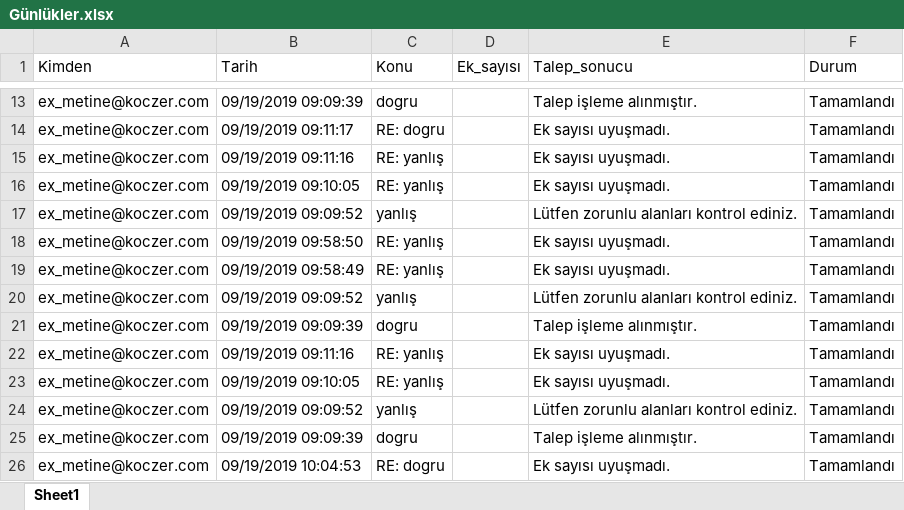
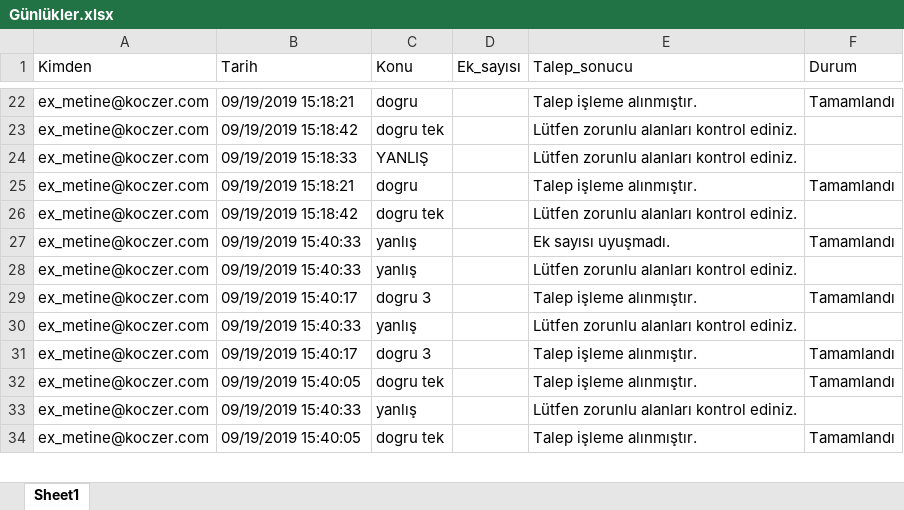
Before and after one commit to rpakoczer/Mail_Denetimi, an Excel workbook: workingDirectory/Günlükler.xlsx, sheet Sheet1, drawn as a sheet; only a part is shown, gaps mark what is left out; values as stored, in another font and other column widths than the file's, no borders; removed rows and columns are numbered as before the commit, all else as after; the diff covers the shown part only; the diff names each change by its address in the sheet, - before the commit and + after, or states it on an @@ line.

```diff
--- a/workingDirectory/Günlükler.xlsx (sheet Sheet1)
+++ b/workingDirectory/Günlükler.xlsx (sheet Sheet1)
-B22 (Tarih): 09/19/2019 09:09:39
+B22 (Tarih): 09/19/2019 15:18:21
+row 23: ex_metine@koczer.com | 09/19/2019 15:18:42 | dogru tek |  | Lütfen zorunlu alanları kontrol ediniz.
+row 24: ex_metine@koczer.com | 09/19/2019 15:18:33 | YANLIŞ |  | Lütfen zorunlu alanları kontrol ediniz.
-B25 (Tarih): 09/19/2019 09:11:17
+B25 (Tarih): 09/19/2019 15:18:21
-C25 (Konu): RE: dogru
+C25 (Konu): dogru
-E25 (Talep_sonucu): Ek sayısı uyuşmadı.
+E25 (Talep_sonucu): Talep işleme alınmıştır.
-B26 (Tarih): 09/19/2019 09:11:16
+B26 (Tarih): 09/19/2019 15:18:42
-C26 (Konu): RE: yanlış
+C26 (Konu): dogru tek
-E26 (Talep_sonucu): Ek sayısı uyuşmadı.
+E26 (Talep_sonucu): Lütfen zorunlu alanları kontrol ediniz.
-F26 (Durum): Tamamlandı
+F26 (Durum): (empty)
-B27 (Tarih): 09/19/2019 09:10:05
+B27 (Tarih): 09/19/2019 15:40:33
-C27 (Konu): RE: yanlış
+C27 (Konu): yanlış
-B28 (Tarih): 09/19/2019 09:09:52
+B28 (Tarih): 09/19/2019 15:40:33
-F28 (Durum): Tamamlandı
+F28 (Durum): (empty)
-row 18: ex_metine@koczer.com | 09/19/2019 09:58:50 | RE: yanlış |  | Ek sayısı uyuşmadı. | Tamamlandı
-B29 (Tarih): 09/19/2019 09:58:49
+B29 (Tarih): 09/19/2019 15:40:17
-C29 (Konu): RE: yanlış
+C29 (Konu): dogru 3
-E29 (Talep_sonucu): Ek sayısı uyuşmadı.
+E29 (Talep_sonucu): Talep işleme alınmıştır.
-B30 (Tarih): 09/19/2019 09:09:52
+B30 (Tarih): 09/19/2019 15:40:33
-F30 (Durum): Tamamlandı
+F30 (Durum): (empty)
-B31 (Tarih): 09/19/2019 09:09:39
+B31 (Tarih): 09/19/2019 15:40:17
-C31 (Konu): dogru
+C31 (Konu): dogru 3
-row 22: ex_metine@koczer.com | 09/19/2019 09:11:16 | RE: yanlış |  | Ek sayısı uyuşmadı. | Tamamlandı
-B32 (Tarih): 09/19/2019 09:10:05
+B32 (Tarih): 09/19/2019 15:40:05
-C32 (Konu): RE: yanlış
+C32 (Konu): dogru tek
-E32 (Talep_sonucu): Ek sayısı uyuşmadı.
+E32 (Talep_sonucu): Talep işleme alınmıştır.
-B33 (Tarih): 09/19/2019 09:09:52
+B33 (Tarih): 09/19/2019 15:40:33
-F33 (Durum): Tamamlandı
+F33 (Durum): (empty)
-B34 (Tarih): 09/19/2019 09:09:39
+B34 (Tarih): 09/19/2019 15:40:05
-C34 (Konu): dogru
+C34 (Konu): dogru tek
-row 26: ex_metine@koczer.com | 09/19/2019 10:04:53 | RE: dogru |  | Ek sayısı uyuşmadı. | Tamamlandı
```
Also changed, not shown: 9 added rows, 1 removed row and 38 edited cells elsewhere in this sheet, resourceLocation/Ayarlar.xlsx, resourceLocation/Günlükler.xlsx, 12 other files.
